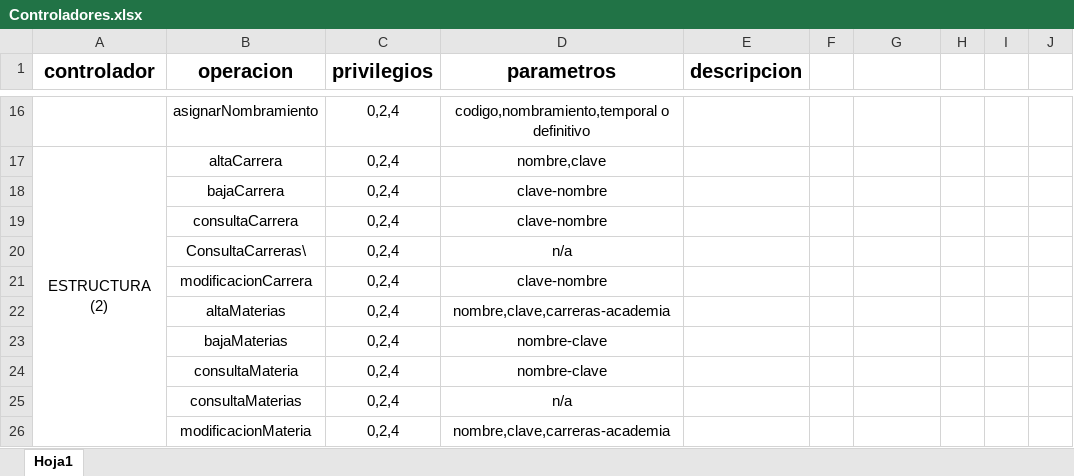
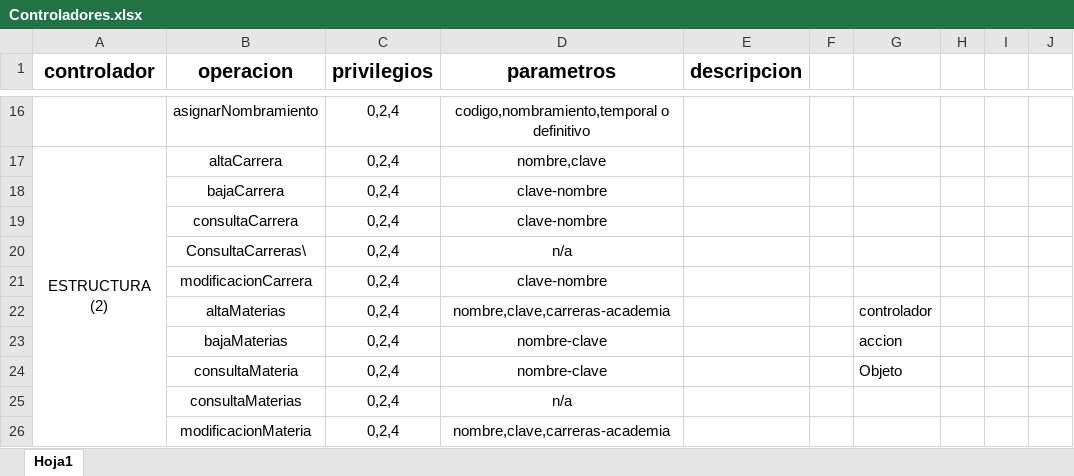
Before and after one commit to SIAAD/Sistema-profesores, an Excel workbook: Documentacion/Controladores.xlsx, sheet Hoja1, drawn as a sheet; only a part is shown, gaps mark what is left out; values as stored, in another font and other column widths than the file's, no borders; the diff names each change by its address in the sheet, - before the commit and + after, or states it on an @@ line.

Commit message:
Controladores

```diff
--- a/Documentacion/Controladores.xlsx (sheet Hoja1)
+++ b/Documentacion/Controladores.xlsx (sheet Hoja1)
-G22: (empty)
+G22: controlador
-G23: (empty)
+G23: accion
-G24: (empty)
+G24: Objeto
```
Also changed, not shown: 1 other file.
